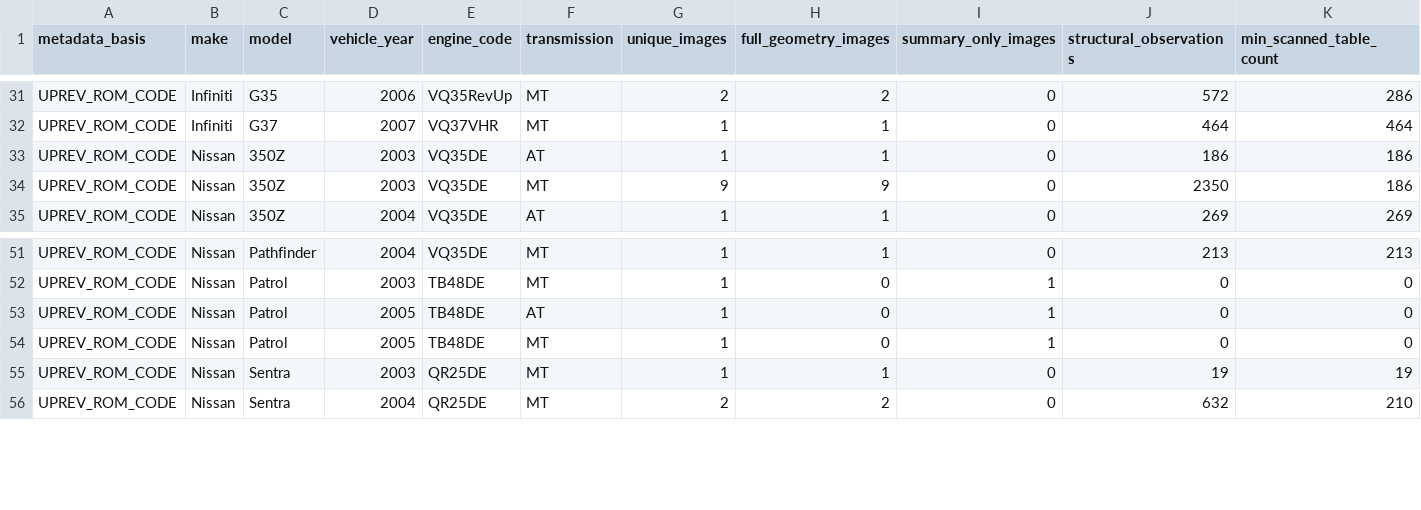
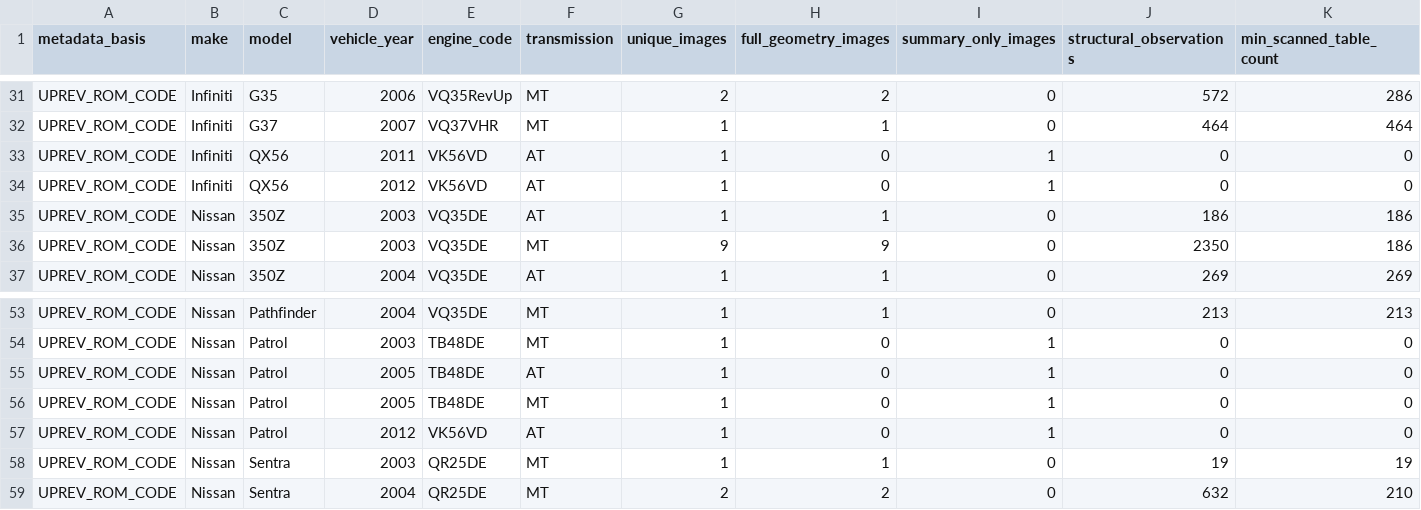
Before and after one commit to ihatealladvertising/EL19A-, a TSV file: EVIDENCE/NISSAN_ROM_FAMILY_INDEX/nissan_rom_generation_summary.tsv, drawn as a sheet; only a part is shown, gaps mark what is left out; rows hold the shown columns only; the diff names each change by its address in the sheet, - before the commit and + after, or states it on an @@ line.

```diff
--- a/EVIDENCE/NISSAN_ROM_FAMILY_INDEX/nissan_rom_generation_summary.tsv
+++ b/EVIDENCE/NISSAN_ROM_FAMILY_INDEX/nissan_rom_generation_summary.tsv
+row 33: UPREV_ROM_CODE | Infiniti | QX56 | 2011 | VK56VD | AT | 1 | 0 | 1 | 0 | 0
+row 34: UPREV_ROM_CODE | Infiniti | QX56 | 2012 | VK56VD | AT | 1 | 0 | 1 | 0 | 0
+row 57: UPREV_ROM_CODE | Nissan | Patrol | 2012 | VK56VD | AT | 1 | 0 | 1 | 0 | 0
```
Also changed, not shown: EVIDENCE/NISSAN_ROM_FAMILY_INDEX/nissan_rom_identifier_links.tsv, 9 other files.
